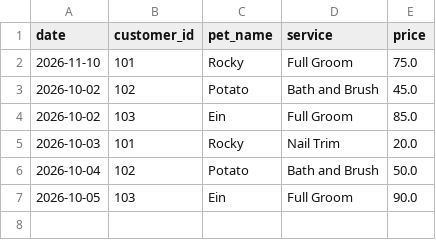
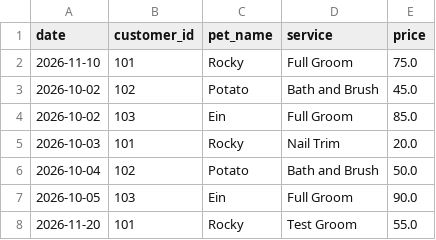
Before and after one commit to meganmccluskey/BMIS365-Final-Project, a CSV file: appointments.csv, drawn as a sheet; the diff names each change by its address in the sheet, - before the commit and + after, or states it on an @@ line.

```diff
--- a/appointments.csv
+++ b/appointments.csv
+row 8: 2026-11-20 | 101 | Rocky | Test Groom | 55.0
```
Also changed, not shown: customers.csv, 6 other files.
